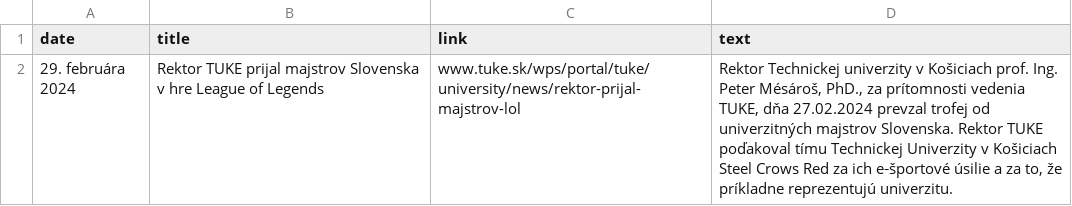
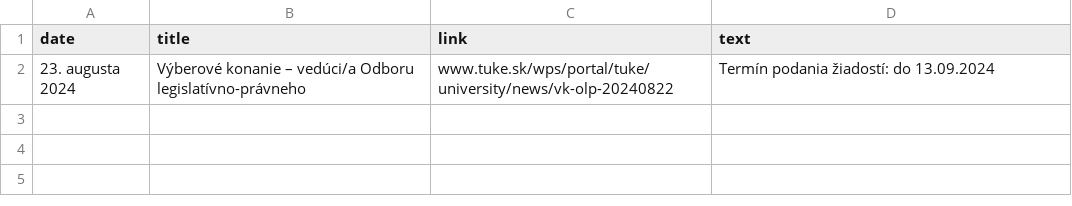
Before and after one commit to Isntalreadytakenusername/AktualityBot, a CSV file: aktuality_scrapers/tuke_oznamy.csv, drawn as a sheet; removed rows and columns are numbered as before the commit, all else as after; the diff names each change by its address in the sheet, - before the commit and + after, or states it on an @@ line.

```diff
--- a/aktuality_scrapers/tuke_oznamy.csv
+++ b/aktuality_scrapers/tuke_oznamy.csv
-row 2: 29. februára 2024 | Rektor TUKE prijal majstrov Slovenska v hre League of Legends | www.tuke.sk/wps/portal/tuke/university/news/rektor-prijal-majstrov-lol | Rektor Technickej univerzity v Košiciach prof. Ing. Peter Mésároš, PhD., za prítomnosti vedenia TUKE, dňa 27.02.2024 prevzal trofej od univerzitných majstrov Slovenska. Rektor TUKE poďakoval tímu Technickej Univerzity v Košiciach Steel Crows Red za ich e‑športové úsilie a za to, že príkladne reprezentujú univerzitu.
+row 2: 23. augusta 2024 | Výberové konanie – vedúci/a Odboru legislatívno-právneho | www.tuke.sk/wps/portal/tuke/university/news/vk-olp-20240822 | Termín podania žiadostí: do 13.09.2024
```
Also changed, not shown: aktuality_scrapers/aktuality.csv, aktuality_scrapers/aktuality_last.csv, 26 other files.
